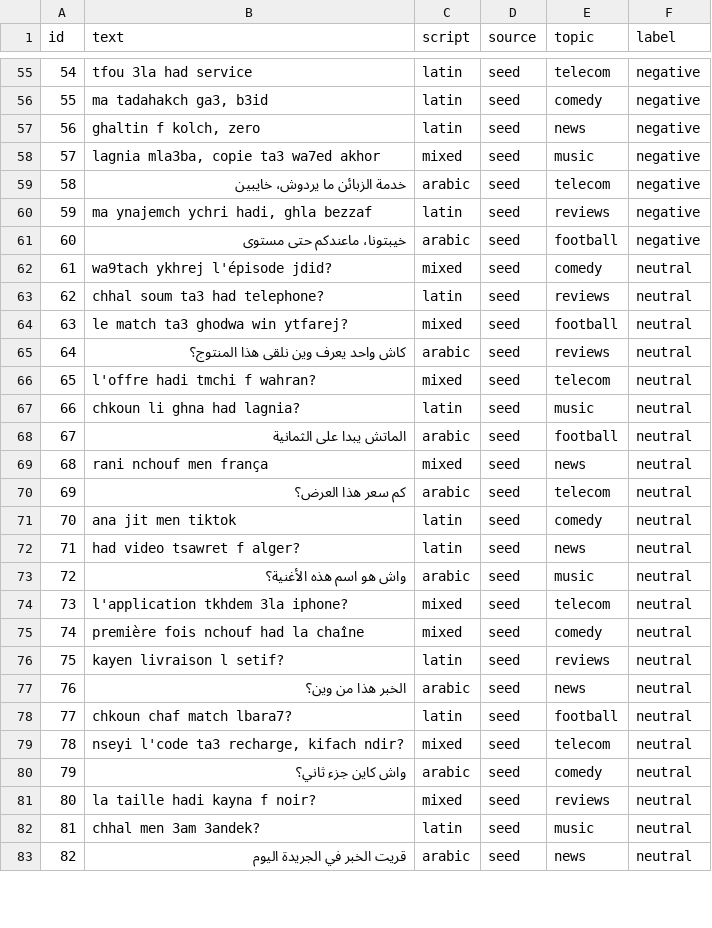
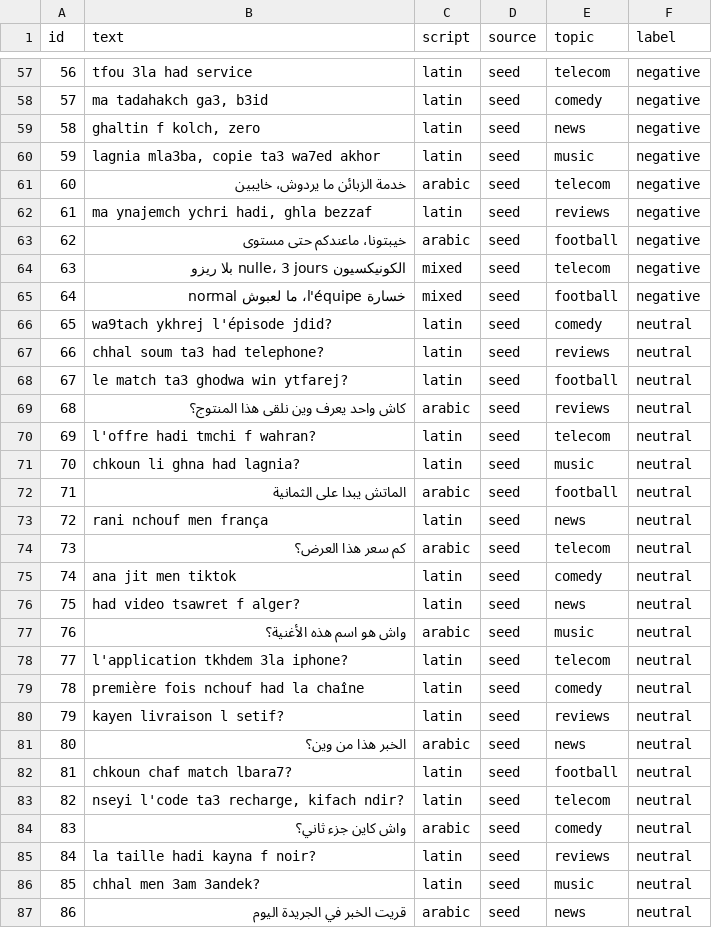
Before and after one commit to ORD1STAR/darija-sentiment-classifier, a CSV file: data/processed/sample.csv, drawn as a sheet; only a part is shown, gaps mark what is left out; addresses are those after the commit; the diff covers the shown part only; the diff names each change by its address in the sheet, - before the commit and + after, or states it on an @@ line.

Commit message:
feat(data): detect writing script of each comment
Co-authored-by: Nidhal Kissoum <86852879+nidhalom@users.noreply.github.com>

```diff
--- a/data/processed/sample.csv
+++ b/data/processed/sample.csv
@@ column A (id) renumbered between rows 34 and 95 @@
-C60 (script): mixed
+C60 (script): latin
+row 64: 63 | الكونيكسيون nulle، 3 jours بلا ريزو | mixed | seed | telecom | negative
+row 65: 64 | خسارة l'équipe، ما لعبوش normal | mixed | seed | football | negative
-C66 (script): mixed
+C66 (script): latin
-C68 (script): mixed
+C68 (script): latin
-C70 (script): mixed
+C70 (script): latin
-C73 (script): mixed
+C73 (script): latin
-C78:C79 (script): mixed
+C78:C79 (script): latin
-C83 (script): mixed
+C83 (script): latin
-C85 (script): mixed
+C85 (script): latin
```
Also changed, not shown: 4 added rows and 21 edited cells elsewhere in this file, 6 other files.
